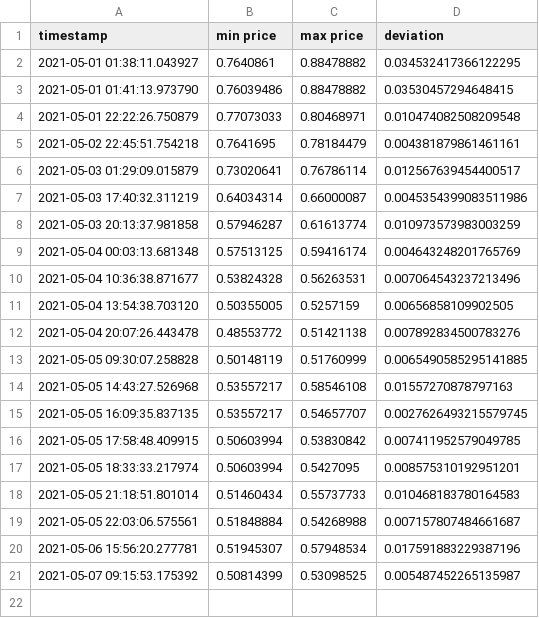
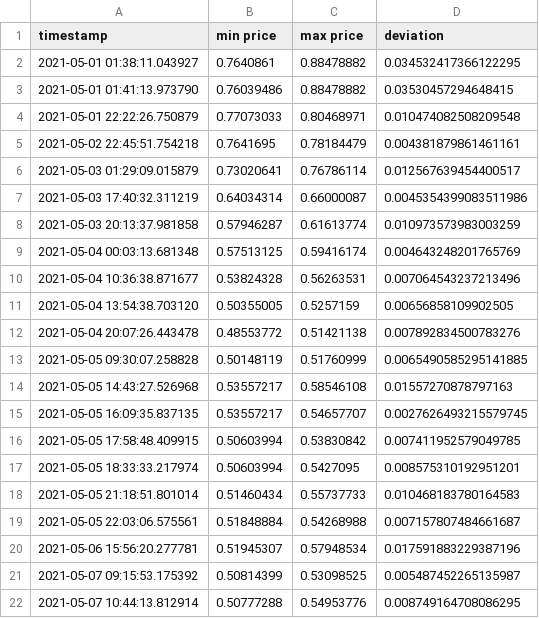
Before and after one commit to codingeologist/PoE-G2G-Scraper, a CSV file: price_summary.csv, drawn as a sheet; the diff names each change by its address in the sheet, - before the commit and + after, or states it on an @@ line.

```diff
--- a/price_summary.csv
+++ b/price_summary.csv
+row 22: 2021-05-07 10:44:13.812914 | 0.50777288 | 0.54953776 | 0.008749164708086295
```
Also changed, not shown: full_price_chart.csv, 1 other file.
